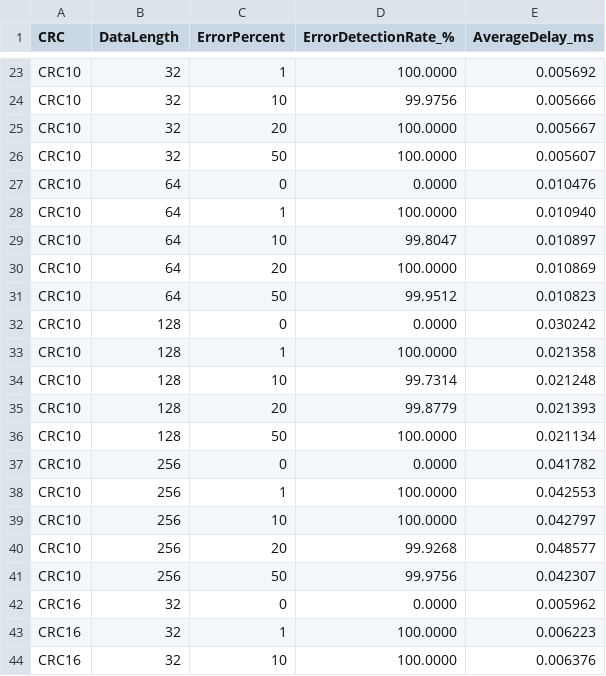
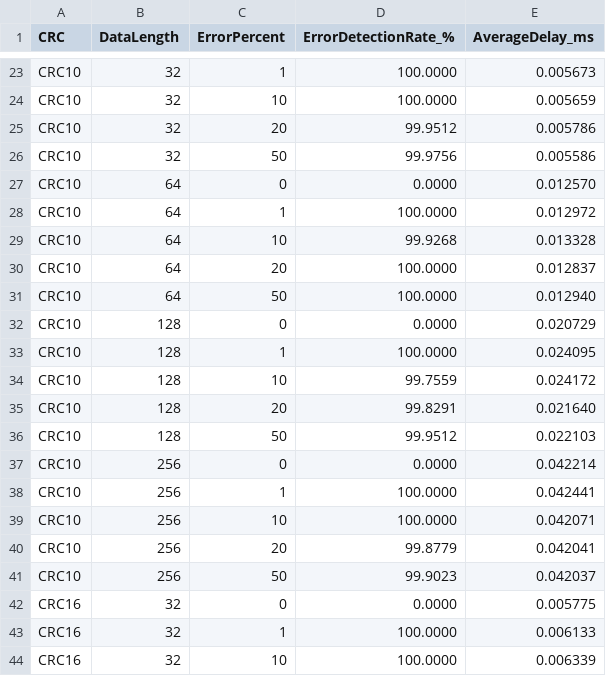
Before and after one commit to jysuhr/CRC_Simulation, a CSV file: result_csv/Summary_Report_Statistics.csv, drawn as a sheet; only a part is shown, gaps mark what is left out; the diff covers the shown part only; the diff names each change by its address in the sheet, - before the commit and + after, or states it on an @@ line.

Commit message:
Updates statistics report CSV
Updates the statistics report CSV file with new data, including CRC,
data length, error percentage, error detection rate, and average delay.
The changes reflect updated performance metrics for different CRC algorithms
and data lengths.

```diff
--- a/result_csv/Summary_Report_Statistics.csv
+++ b/result_csv/Summary_Report_Statistics.csv
-E23 (AverageDelay_ms): 0.005692
+E23 (AverageDelay_ms): 0.005673
-D24 (ErrorDetectionRate_%): 99.9756
+D24 (ErrorDetectionRate_%): 100.0000
-E24 (AverageDelay_ms): 0.005666
+E24 (AverageDelay_ms): 0.005659
-D25 (ErrorDetectionRate_%): 100.0000
+D25 (ErrorDetectionRate_%): 99.9512
-E25 (AverageDelay_ms): 0.005667
+E25 (AverageDelay_ms): 0.005786
-D26 (ErrorDetectionRate_%): 100.0000
+D26 (ErrorDetectionRate_%): 99.9756
-E26 (AverageDelay_ms): 0.005607
+E26 (AverageDelay_ms): 0.005586
-E27 (AverageDelay_ms): 0.010476
+E27 (AverageDelay_ms): 0.012570
-E28 (AverageDelay_ms): 0.010940
+E28 (AverageDelay_ms): 0.012972
-D29 (ErrorDetectionRate_%): 99.8047
+D29 (ErrorDetectionRate_%): 99.9268
-E29 (AverageDelay_ms): 0.010897
+E29 (AverageDelay_ms): 0.013328
-E30 (AverageDelay_ms): 0.010869
+E30 (AverageDelay_ms): 0.012837
-D31 (ErrorDetectionRate_%): 99.9512
+D31 (ErrorDetectionRate_%): 100.0000
-E31 (AverageDelay_ms): 0.010823
+E31 (AverageDelay_ms): 0.012940
-E32 (AverageDelay_ms): 0.030242
+E32 (AverageDelay_ms): 0.020729
-E33 (AverageDelay_ms): 0.021358
+E33 (AverageDelay_ms): 0.024095
-D34 (ErrorDetectionRate_%): 99.7314
+D34 (ErrorDetectionRate_%): 99.7559
-E34 (AverageDelay_ms): 0.021248
+E34 (AverageDelay_ms): 0.024172
-D35 (ErrorDetectionRate_%): 99.8779
+D35 (ErrorDetectionRate_%): 99.8291
-E35 (AverageDelay_ms): 0.021393
+E35 (AverageDelay_ms): 0.021640
-D36 (ErrorDetectionRate_%): 100.0000
+D36 (ErrorDetectionRate_%): 99.9512
-E36 (AverageDelay_ms): 0.021134
+E36 (AverageDelay_ms): 0.022103
-E37 (AverageDelay_ms): 0.041782
+E37 (AverageDelay_ms): 0.042214
-E38 (AverageDelay_ms): 0.042553
+E38 (AverageDelay_ms): 0.042441
-E39 (AverageDelay_ms): 0.042797
+E39 (AverageDelay_ms): 0.042071
-D40 (ErrorDetectionRate_%): 99.9268
+D40 (ErrorDetectionRate_%): 99.8779
-E40 (AverageDelay_ms): 0.048577
+E40 (AverageDelay_ms): 0.042041
-D41 (ErrorDetectionRate_%): 99.9756
+D41 (ErrorDetectionRate_%): 99.9023
-E41 (AverageDelay_ms): 0.042307
+E41 (AverageDelay_ms): 0.042037
-E42 (AverageDelay_ms): 0.005962
+E42 (AverageDelay_ms): 0.005775
-E43 (AverageDelay_ms): 0.006223
+E43 (AverageDelay_ms): 0.006133
-E44 (AverageDelay_ms): 0.006376
+E44 (AverageDelay_ms): 0.006339
```
Also changed, not shown: 71 edited cells elsewhere in this file.
